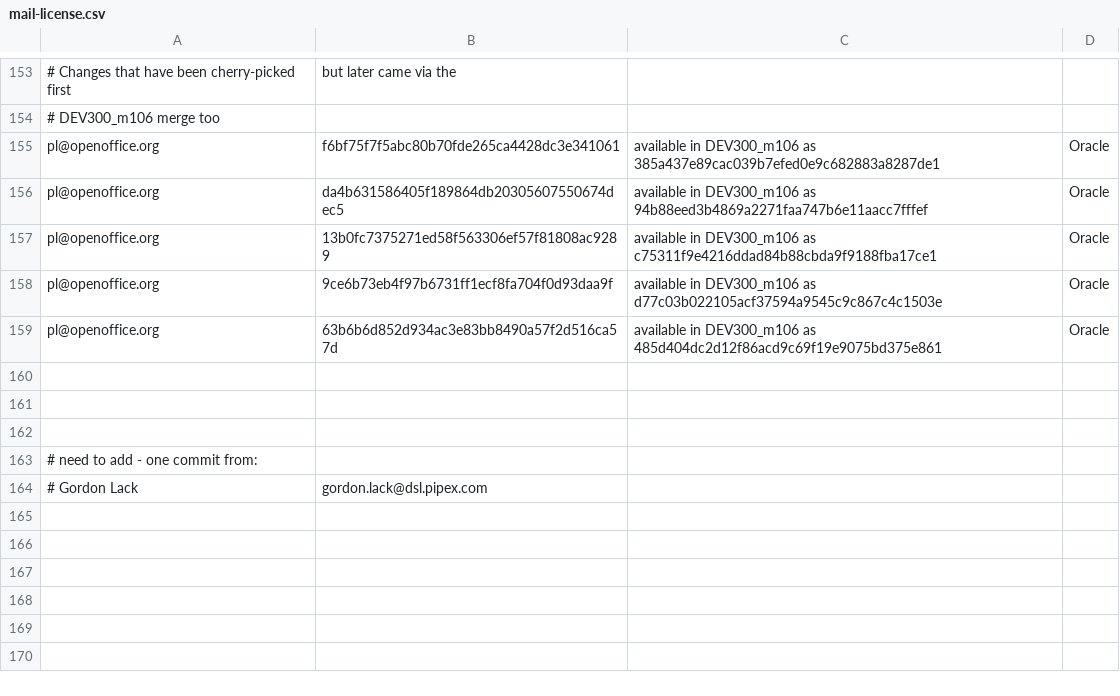
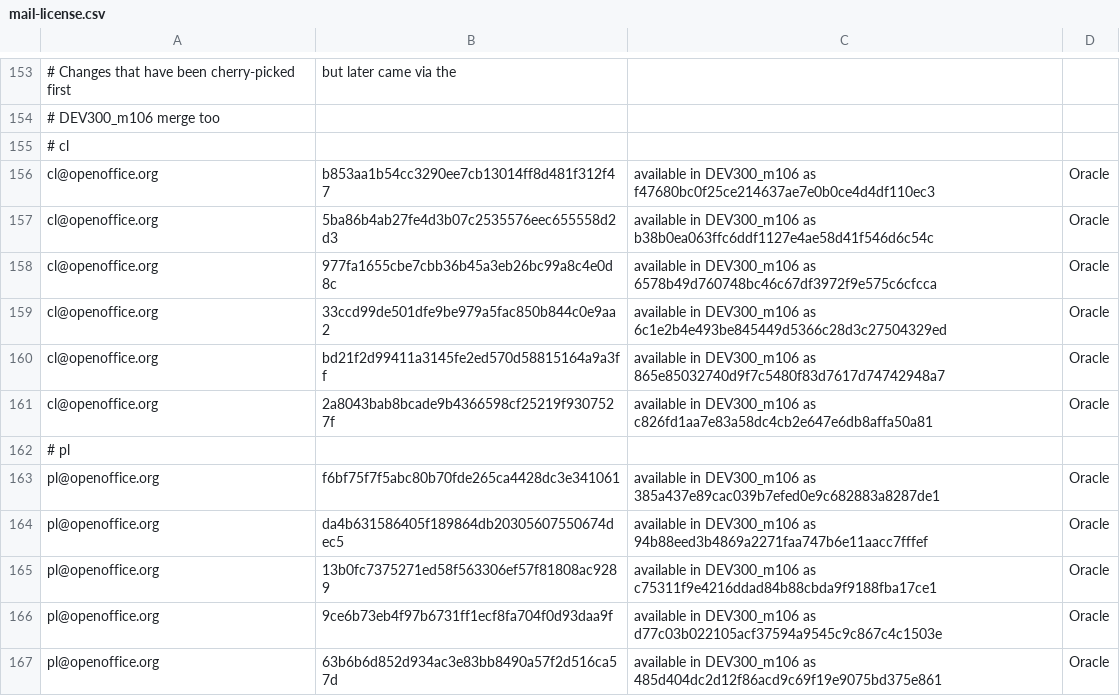
Before and after one commit to freedesktop/libreoffice-gitdm-config, a CSV file: mail-license.csv, drawn as a sheet; only a part is shown, gaps mark what is left out; the shorter side is filled out with more unchanged rows; the diff names each change by its address in the sheet, - before the commit and + after, or states it on an @@ line.

```diff
--- a/mail-license.csv
+++ b/mail-license.csv
+row 155: # cl
+row 156: cl@openoffice.org | b853aa1b54cc3290ee7cb13014ff8d481f312f47 | available in DEV300_m106 as f47680bc0f25ce214637ae7e0b0ce4d4df110ec3 | Oracle
+row 157: cl@openoffice.org | 5ba86b4ab27fe4d3b07c2535576eec655558d2d3 | available in DEV300_m106 as b38b0ea063ffc6ddf1127e4ae58d41f546d6c54c | Oracle
+row 158: cl@openoffice.org | 977fa1655cbe7cbb36b45a3eb26bc99a8c4e0d8c | available in DEV300_m106 as 6578b49d760748bc46c67df3972f9e575c6cfcca | Oracle
+row 159: cl@openoffice.org | 33ccd99de501dfe9be979a5fac850b844c0e9aa2 | available in DEV300_m106 as 6c1e2b4e493be845449d5366c28d3c27504329ed | Oracle
+row 160: cl@openoffice.org | bd21f2d99411a3145fe2ed570d58815164a9a3ff | available in DEV300_m106 as 865e85032740d9f7c5480f83d7617d74742948a7 | Oracle
+row 161: cl@openoffice.org | 2a8043bab8bcade9b4366598cf25219f9307527f | available in DEV300_m106 as c826fd1aa7e83a58dc4cb2e647e6db8affa50a81 | Oracle
+row 162: # pl
```
Also changed, not shown: 1 other file.
